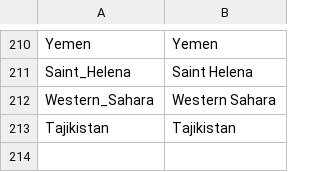
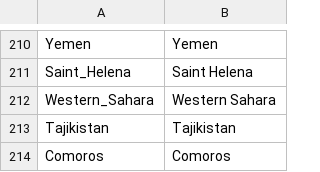
Before and after one commit to hjstein/covid-19-data, a CSV file: scripts/input/ecdc/ecdc_country_standardized.csv, drawn as a sheet; only a part is shown, gaps mark what is left out; the diff names each change by its address in the sheet, - before the commit and + after, or states it on an @@ line.

```diff
--- a/scripts/input/ecdc/ecdc_country_standardized.csv
+++ b/scripts/input/ecdc/ecdc_country_standardized.csv
+row 214: Comoros | Comoros
```
Also changed, not shown: public/data/ecdc/locations.csv, public/data/ecdc/new_cases.csv, 12 other files.
